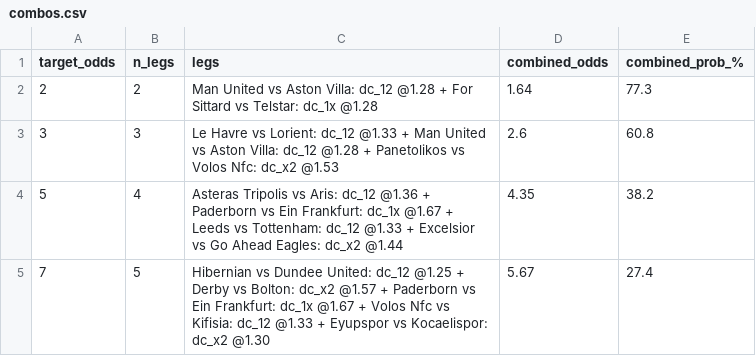
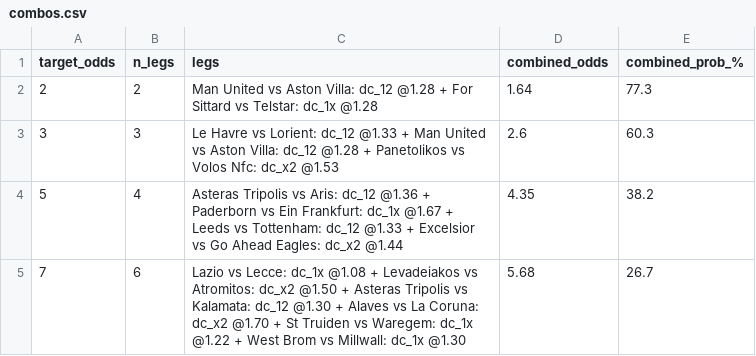
Before and after one commit to tonticha9/Prediction-picks, a CSV file: data/combos.csv, drawn as a sheet.

```diff
--- a/data/combos.csv
+++ b/data/combos.csv
@@ -2,4 +2,4 @@ target_odds,n_legs,legs,combined_odds,combined_prob_%
 2,2,Man United vs Aston Villa: dc_12 @1.28 + For Sittard vs Telstar: dc_1x @1.28,1.64,77.3
-3,3,Le Havre vs Lorient: dc_12 @1.33 + Man United vs Aston Villa: dc_12 @1.28 + Panetolikos vs Volos Nfc: dc_x2 @1.53,2.6,60.8
+3,3,Le Havre vs Lorient: dc_12 @1.33 + Man United vs Aston Villa: dc_12 @1.28 + Panetolikos vs Volos Nfc: dc_x2 @1.53,2.6,60.3
 5,4,Asteras Tripolis vs Aris: dc_12 @1.36 + Paderborn vs Ein Frankfurt: dc_1x @1.67 + Leeds vs Tottenham: dc_12 @1.33 + Excelsior vs Go Ahead Eagles: dc_x2 @1.44,4.35,38.2
-7,5,Hibernian vs Dundee United: dc_12 @1.25 + Derby vs Bolton: dc_x2 @1.57 + Paderborn vs Ein Frankfurt: dc_1x @1.67 + Volos Nfc vs Kifisia: dc_12 @1.33 + Eyupspor vs Kocaelispor: dc_x2 @1.30,5.67,27.4
+7,6,Lazio vs Lecce: dc_1x @1.08 + Levadeiakos vs Atromitos: dc_x2 @1.50 + Asteras Tripolis vs Kalamata: dc_12 @1.30 + Alaves vs La Coruna: dc_x2 @1.70 + St Truiden vs Waregem: dc_1x @1.22 + West Brom vs Millwall: dc_1x @1.30,5.68,26.7
```
Also changed, not shown: data/predictions.csv, data/value_bets.csv, 3 other files.
